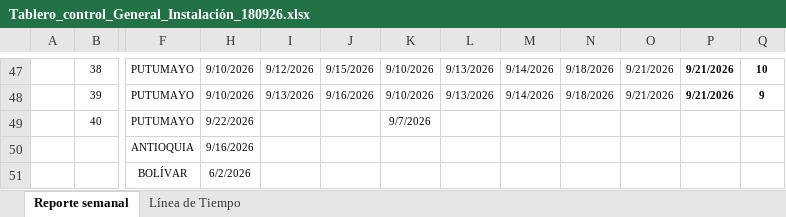
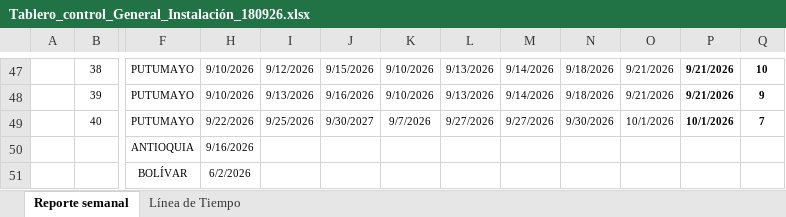
Before and after one commit to GeomaticaUIS/linea_tiempo_fase_instalacion, an Excel workbook: Tablero_control_General_Instalación_180926.xlsx, sheet Reporte semanal, drawn as a sheet; only a part is shown, gaps mark what is left out; values as stored, in another font and other column widths than the file's, no borders; charts and pictures not drawn; the diff names each change by its address in the sheet, - before the commit and + after, or states it on an @@ line.

```diff
--- a/Tablero_control_General_Instalación_180926.xlsx (sheet Reporte semanal)
+++ b/Tablero_control_General_Instalación_180926.xlsx (sheet Reporte semanal)
-I49: (empty)
+I49: 9/25/2026
-J49: (empty)
+J49: 9/30/2027
-L49: (empty)
+L49: 9/27/2026
-M49: (empty)
+M49: 9/27/2026
-N49: (empty)
+N49: 9/30/2026
-O49: (empty)
+O49: 10/1/2026
-P49: (empty)
+P49: 10/1/2026
-Q49: (empty)
+Q49: 7
```
Also changed, not shown: sheet Línea de Tiempo, hidden cells, charts or pictures.
